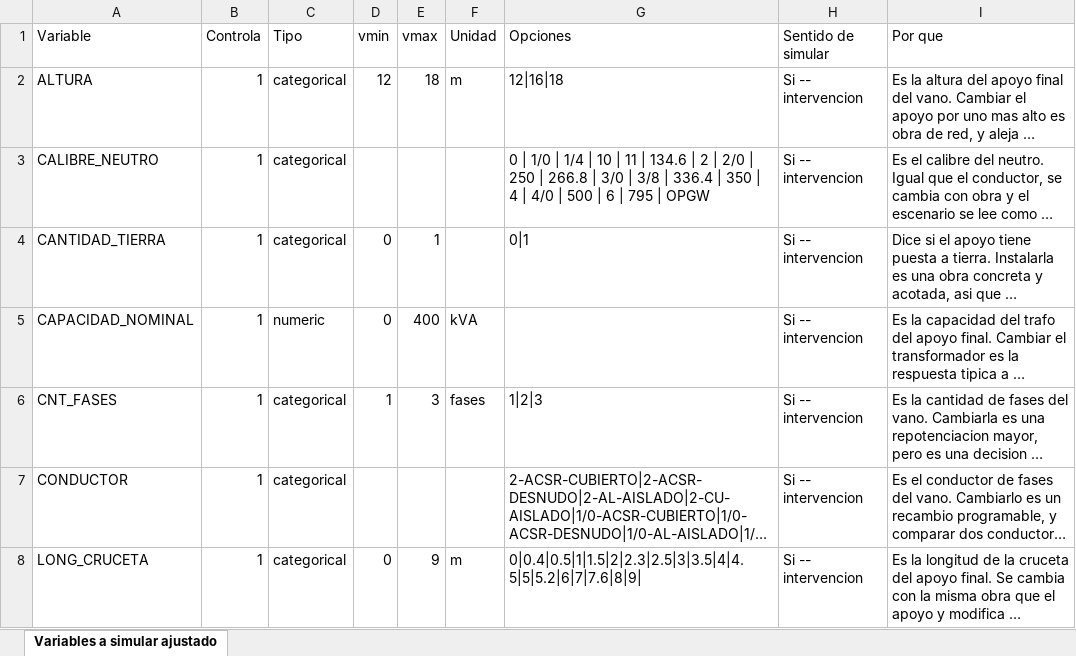
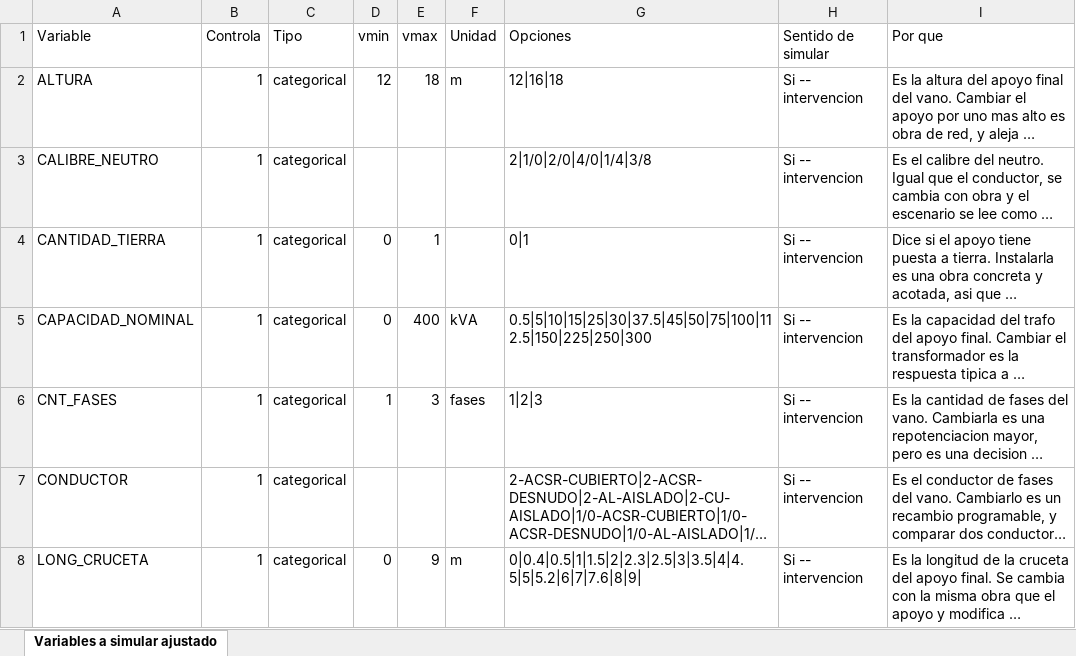
Before and after one commit to amalvarezme/chec-local-uiti-vano-interpreter, an Excel workbook: data/Variables_simular.xlsx, sheet Variables a simular ajustado, drawn as a sheet; only a part is shown; long unchanged cells end in …; values as stored, in another font and other column widths than the file's, no borders; the diff names each change by its address in the sheet, - before the commit and + after, or states it on an @@ line.

Commit message:
feat(simulador): el catalogo nuevo, y el chequeo que su cambio esquivo
`data/Variables_simular.xlsx` cambio dos filas, y las dos arreglan lo mismo: el panel
ofrecia valores que no se pueden pedir.

* `CAPACIDAD_NOMINAL` pasa de `numeric` a selector con las 16 capacidades reales de
  transformador (0,5 a 300 kVA). Era un deslizador continuo de 0 a 400.
* `CALIBRE_NEUTRO` pasa de 20 opciones a 6. Las 20 eran un volcado de la base e incluian
  `OPGW` -- cable de guarda con fibra optica -- y calibres de transmision.

**Medido sobre 109 vanos de 4 circuitos**, con el catalogo anterior y con el nuevo, el
mismo diagnostico: 109 planes, 96 bajan de grupo y 99,2% de bajada media de u-hat en los
dos. No se pierde alcance. Lo que cambia es QUE se recomienda:

    CAPACIDAD_NOMINAL   antes: 400,0 kVA (8 veces)   ahora: 300 kVA (6 veces)
    CALIBRE_NEUTRO      antes: OPGW (2 veces)        ahora: 4/0 (2 veces)

400 kVA es el tope del deslizador, no una capacidad que exista; OPGW no es un neutro de
distribucion. Ninguna de las dos era una orden de trabajo.

**El chequeo que no existia.** `incoherencias_del_catalogo` solo mira los knobs
CATEGORICOS: compara la lista del archivo contra las categorias que el codificador
conoce. `CAPACIDAD_NOMINAL` la ve el modelo como NUMERO, asi que al volverse selector
sus 16 valores no se contrastaron contra nada. `catalogo_simulacion.py` gana esa
comprobacion: toda opcion numerica tiene que caer dentro del rango que el modelo vio
entrenando, porque fuera de el simular es extrapolar. Verificado: las 16 caen dentro de
[0, 400] y los otros cinco selectores numericos tambien.

**Y un defecto real en la app de Databricks**, que este cambio destapo: `arranque.py`
nunca ponia `RUTA_VARIABLES_SIMULAR`. El catalogo NO viaja congelado dentro del paquete
-- `preparar.py` lo copia suelto justo para que editarlo se note --, asi que sin esa
variable `ruta_variables_simular()` devuelve la ruta RELATIVA `data/Variables_simular.
xlsx`, que en el contenedor no existe: el panel arranca sin saber que ofrecer y el error
apunta a una ruta que ahi no significa nada. La aplicacion local lo pone desde siempre.

Las dos pruebas que fijaban `CAPACIDAD_NOMINAL` como deslizador se actualizan a la
realidad nueva, con el motivo escrito y una asercion que ahora prohibe el 400.

```diff
--- a/data/Variables_simular.xlsx (sheet Variables a simular ajustado)
+++ b/data/Variables_simular.xlsx (sheet Variables a simular ajustado)
-G3 (Opciones): 0 | 1/0 | 1/4 | 10 | 11 | 134.6 | 2 | 2/0 | 250 | 266.8 | 3/0 | 3/8 | 336.4 | 350 | 4 | 4/0 | 500 | 6 | 795 | OPGW
+G3 (Opciones): 2|1/0|2/0|4/0|1/4|3/8
-C5 (Tipo): numeric
+C5 (Tipo): categorical
-G5 (Opciones): (empty)
+G5 (Opciones): 0.5|5|10|15|25|30|37.5|45|50|75|100|112.5|150|225|250|300
```
Also changed, not shown: 6 other files.
